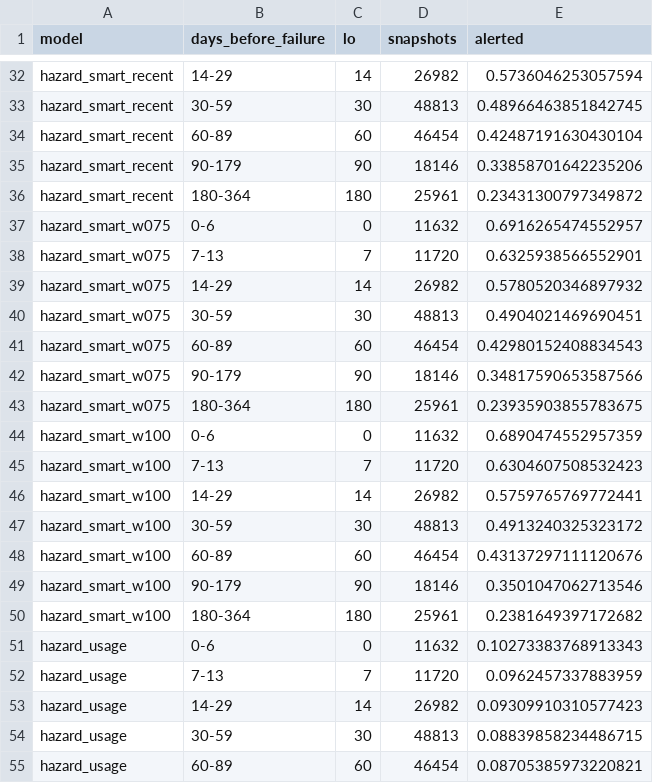
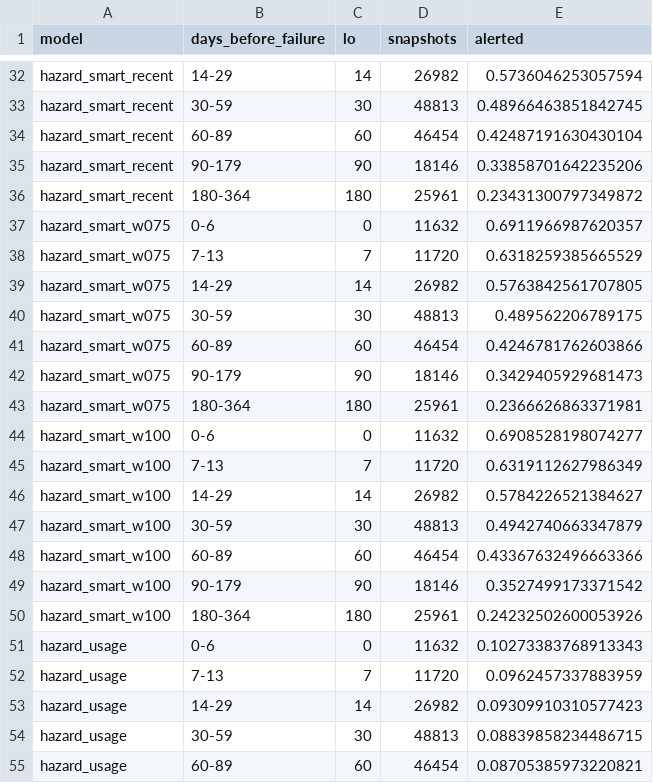
Before and after one commit to lazy-machine/hard-drive-analysis-v3, a CSV file: results/full-2026-11-11/detection.csv, drawn as a sheet; only a part is shown, gaps mark what is left out.

```diff
--- a/results/full-2026-11-11/detection.csv
+++ b/results/full-2026-11-11/detection.csv
@@ -36,16 +36,16 @@ hazard_smart_recent,90-179,90,18146,0.33858701642235206
 hazard_smart_recent,180-364,180,25961,0.23431300797349872
-hazard_smart_w075,0-6,0,11632,0.6916265474552957
-hazard_smart_w075,7-13,7,11720,0.6325938566552901
-hazard_smart_w075,14-29,14,26982,0.5780520346897932
-hazard_smart_w075,30-59,30,48813,0.4904021469690451
-hazard_smart_w075,60-89,60,46454,0.42980152408834543
-hazard_smart_w075,90-179,90,18146,0.34817590653587566
-hazard_smart_w075,180-364,180,25961,0.23935903855783675
-hazard_smart_w100,0-6,0,11632,0.6890474552957359
-hazard_smart_w100,7-13,7,11720,0.6304607508532423
-hazard_smart_w100,14-29,14,26982,0.5759765769772441
-hazard_smart_w100,30-59,30,48813,0.4913240325323172
-hazard_smart_w100,60-89,60,46454,0.43137297111120676
-hazard_smart_w100,90-179,90,18146,0.3501047062713546
-hazard_smart_w100,180-364,180,25961,0.2381649397172682
+hazard_smart_w075,0-6,0,11632,0.6911966987620357
+hazard_smart_w075,7-13,7,11720,0.6318259385665529
+hazard_smart_w075,14-29,14,26982,0.5763842561707805
+hazard_smart_w075,30-59,30,48813,0.489562206789175
+hazard_smart_w075,60-89,60,46454,0.4246781762603866
+hazard_smart_w075,90-179,90,18146,0.3429405929681473
+hazard_smart_w075,180-364,180,25961,0.2366626863371981
+hazard_smart_w100,0-6,0,11632,0.6908528198074277
+hazard_smart_w100,7-13,7,11720,0.6319112627986349
+hazard_smart_w100,14-29,14,26982,0.5784226521384627
+hazard_smart_w100,30-59,30,48813,0.4942740663347879
+hazard_smart_w100,60-89,60,46454,0.43367632496663366
+hazard_smart_w100,90-179,90,18146,0.3527499173371542
+hazard_smart_w100,180-364,180,25961,0.24232502600053926
 hazard_usage,0-6,0,11632,0.10273383768913343
```
Also changed, not shown: results/full-2026-11-11/calibration.csv, results/full-2026-11-11/life.csv, 23 other files.
